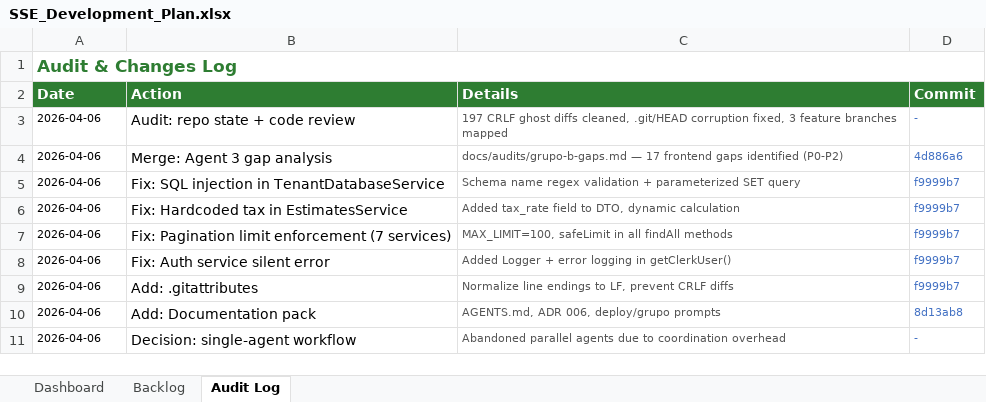
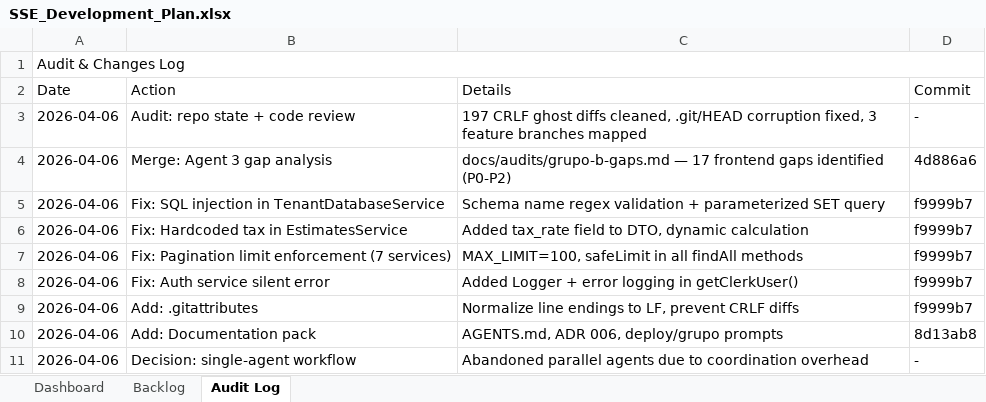
Before and after one commit to luigifilippozzi-cmyk/Storm-Shield-Enterprise, an Excel workbook: docs/architecture/SSE_Development_Plan.xlsx, sheet Audit Log, drawn as a sheet; values as stored, in another font and other column widths than the file's, no borders; the diff names each change by its address in the sheet, - before the commit and + after, or states it on an @@ line.

```diff
--- a/docs/architecture/SSE_Development_Plan.xlsx (sheet Audit Log)
+++ b/docs/architecture/SSE_Development_Plan.xlsx (sheet Audit Log)
@@ A1 bold: on → off, text colour: #2E7D32 → black, text size: smaller @@
@@ A2:D2 fill: #2E7D32 → none, bold: on → off, text colour: #FFFFFF → black @@
@@ A3:A11 text size: larger @@
@@ C3:D11 text size: larger @@
-C3:C11 text colour: #555555
+C3:C11 text colour: black
-D3:D11 text colour: #4472C4
+D3:D11 text colour: black
```
Also changed, not shown: sheet Backlog, sheet Dashboard, formulas that keep their value, 2 other files.
